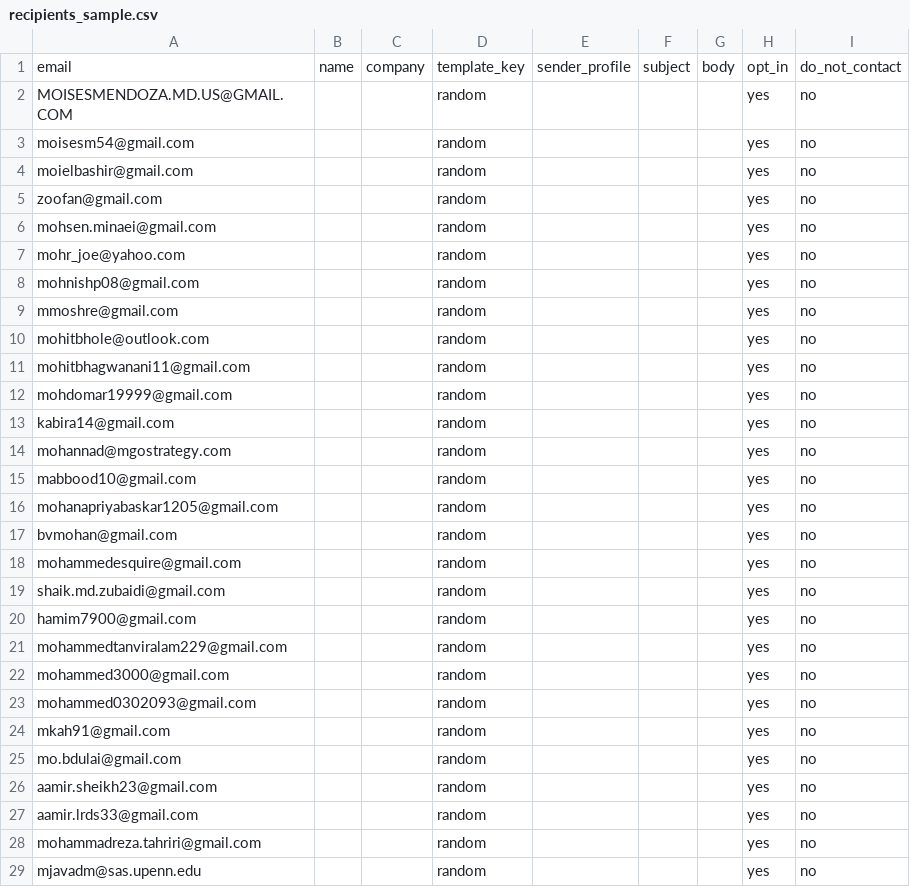
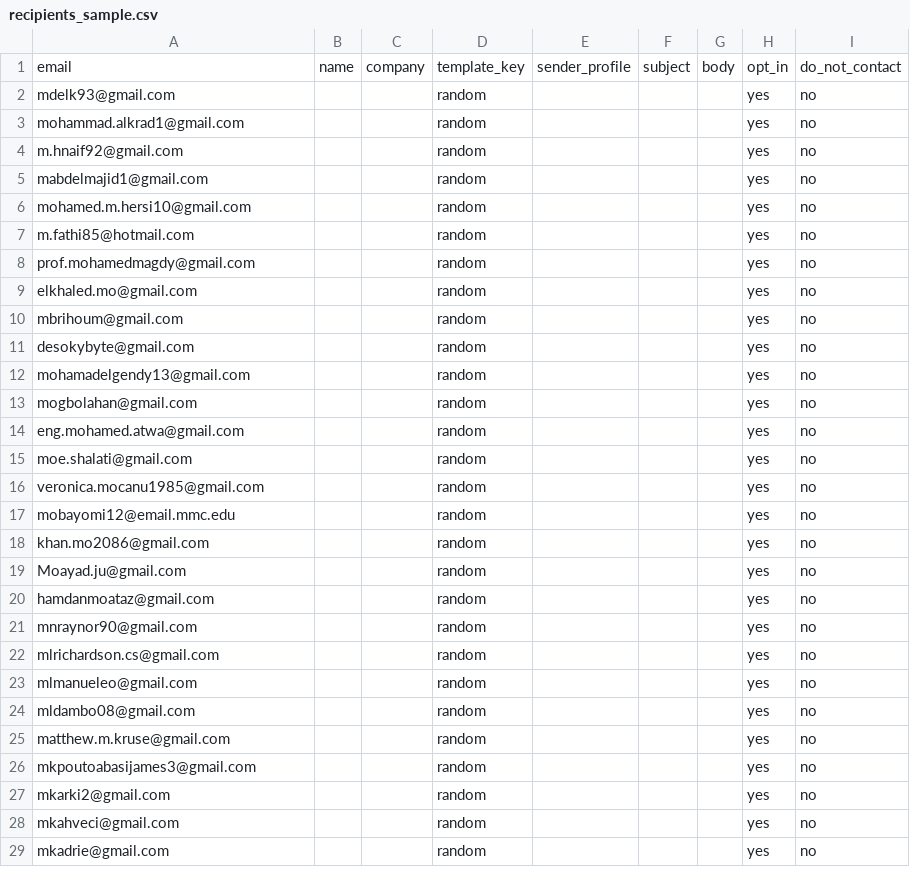
Before and after one commit to Shinyinight/proton_playwright_ui_mailer, a CSV file: recipients_sample.csv, drawn as a sheet; only a part is shown; the diff covers the shown part only.

Commit message:
update eamils

```diff
--- a/recipients_sample.csv
+++ b/recipients_sample.csv
@@ -1,29 +1,29 @@
 email,name,company,template_key,sender_profile,subject,body,opt_in,do_not_contact
-MOISESMENDOZA.MD.US@GMAIL.COM,,,random,,,,yes,no
-moisesm54@gmail.com,,,random,,,,yes,no
-moielbashir@gmail.com,,,random,,,,yes,no
-zoofan@gmail.com,,,random,,,,yes,no
-mohsen.minaei@gmail.com,,,random,,,,yes,no
-mohr_joe@yahoo.com,,,random,,,,yes,no
-mohnishp08@gmail.com,,,random,,,,yes,no
-mmoshre@gmail.com,,,random,,,,yes,no
-mohitbhole@outlook.com,,,random,,,,yes,no
-mohitbhagwanani11@gmail.com,,,random,,,,yes,no
-mohdomar19999@gmail.com,,,random,,,,yes,no
-kabira14@gmail.com,,,random,,,,yes,no
-mohannad@mgostrategy.com,,,random,,,,yes,no
-mabbood10@gmail.com,,,random,,,,yes,no
-mohanapriyabaskar1205@gmail.com,,,random,,,,yes,no
-bvmohan@gmail.com,,,random,,,,yes,no
-mohammedesquire@gmail.com,,,random,,,,yes,no
-shaik.md.zubaidi@gmail.com,,,random,,,,yes,no
-hamim7900@gmail.com,,,random,,,,yes,no
-mohammedtanviralam229@gmail.com,,,random,,,,yes,no
-mohammed3000@gmail.com,,,random,,,,yes,no
-mohammed0302093@gmail.com,,,random,,,,yes,no
-mkah91@gmail.com,,,random,,,,yes,no
-mo.bdulai@gmail.com,,,random,,,,yes,no
-aamir.sheikh23@gmail.com,,,random,,,,yes,no
-aamir.lrds33@gmail.com,,,random,,,,yes,no
-mohammadreza.tahriri@gmail.com,,,random,,,,yes,no
-mjavadm@sas.upenn.edu,,,random,,,,yes,no
+mdelk93@gmail.com,,,random,,,,yes,no
+mohammad.alkrad1@gmail.com,,,random,,,,yes,no
+m.hnaif92@gmail.com,,,random,,,,yes,no
+mabdelmajid1@gmail.com,,,random,,,,yes,no
+mohamed.m.hersi10@gmail.com,,,random,,,,yes,no
+m.fathi85@hotmail.com,,,random,,,,yes,no
+prof.mohamedmagdy@gmail.com,,,random,,,,yes,no
+elkhaled.mo@gmail.com,,,random,,,,yes,no
+mbrihoum@gmail.com,,,random,,,,yes,no
+desokybyte@gmail.com,,,random,,,,yes,no
+mohamadelgendy13@gmail.com,,,random,,,,yes,no
+mogbolahan@gmail.com,,,random,,,,yes,no
+eng.mohamed.atwa@gmail.com,,,random,,,,yes,no
+moe.shalati@gmail.com,,,random,,,,yes,no
+veronica.mocanu1985@gmail.com,,,random,,,,yes,no
+mobayomi12@email.mmc.edu,,,random,,,,yes,no
+khan.mo2086@gmail.com,,,random,,,,yes,no
+Moayad.ju@gmail.com,,,random,,,,yes,no
+hamdanmoataz@gmail.com,,,random,,,,yes,no
+mnraynor90@gmail.com,,,random,,,,yes,no
+mlrichardson.cs@gmail.com,,,random,,,,yes,no
+mlmanueleo@gmail.com,,,random,,,,yes,no
+mldambo08@gmail.com,,,random,,,,yes,no
+matthew.m.kruse@gmail.com,,,random,,,,yes,no
+mkpoutoabasijames3@gmail.com,,,random,,,,yes,no
+mkarki2@gmail.com,,,random,,,,yes,no
+mkahveci@gmail.com,,,random,,,,yes,no
+mkadrie@gmail.com,,,random,,,,yes,no
```
Also changed, not shown: 9 edited cells elsewhere in this file.
